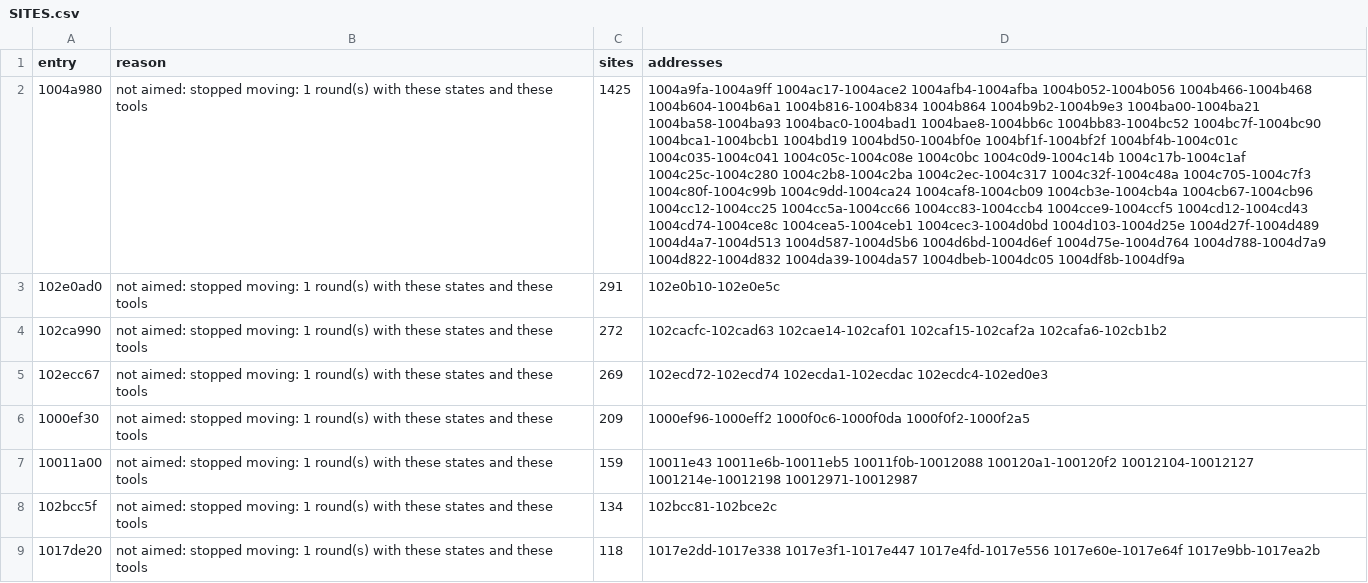
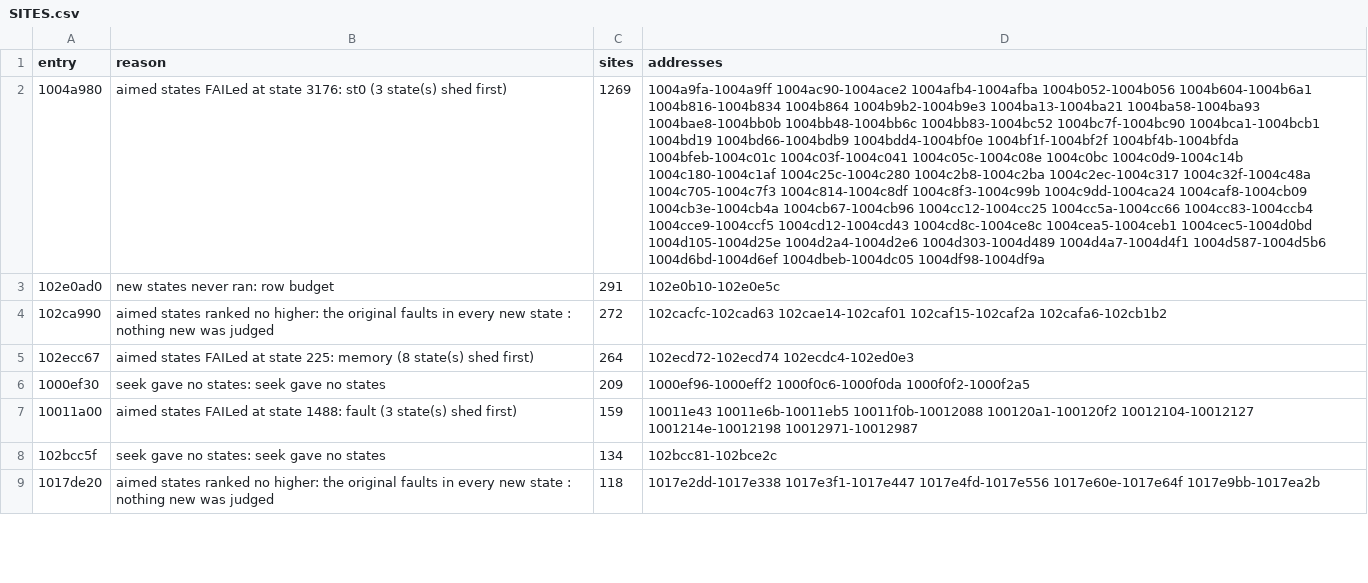
Before and after one commit to cowrevenge/cow_kuluu_xi_anything, a CSV file: docs/cow/SITES.csv, drawn as a sheet; only a part is shown; the diff covers the shown part only; the diff names each change by its address in the sheet, - before the commit and + after, or states it on an @@ line.

```diff
--- a/docs/cow/SITES.csv
+++ b/docs/cow/SITES.csv
-B2 (reason): not aimed: stopped moving: 1 round(s) with these states and these tools
+B2 (reason): aimed states FAILed at state 3176: st0 (3 state(s) shed first)
-C2 (sites): 1425
+C2 (sites): 1269
-D2 (addresses): 1004a9fa-1004a9ff 1004ac17-1004ace2 1004afb4-1004afba 1004b052-1004b056 1004b466-1004b468 1004b604-1004b6a1 1004b816-1004b834 1004b864 1004b9b2-1004b9e3 1004ba00-1004ba21 1004ba58-1004ba93 1004bac0-1004bad1 1004bae8-1004bb6c 1004bb83-1004bc52 1004bc7f-1004bc90 1004bca1-1004bcb1 1004bd19 1004bd50-1004bf0e 1004bf1f-1004bf2f 1004bf4b-1004c01c 1004c035-1004c041 1004c05c-1004c08e 1004c0bc 1004c0d9-1004c14b 1004c17b-1004c1af 1004c25c-1004c280 1004c2b8-1004c2ba 1004c2ec-1004c317 1004c32f-1004c48a 1004c705-1004c7f3 1004c80f-1004c99b 1004c9dd-1004ca24 1004caf8-1004cb09 1004cb3e-1004cb4a 1004cb67-1004cb96 1004cc12-1004cc25 1004cc5a-1004cc66 1004cc83-1004ccb4 1004cce9-1004ccf5 1004cd12-1004cd43 1004cd74-1004ce8c 1004cea5-1004ceb1 1004cec3-1004d0bd 1004d103-1004d25e 1004d27f-1004d489 1004d4a7-1004d513 1004d587-1004d5b6 1004d6bd-1004d6ef 1004d75e-1004d764 1004d788-1004d7a9 1004d822-1004d832 1004da39-1004da57 1004dbeb-1004dc05 1004df8b-1004df9a
+D2 (addresses): 1004a9fa-1004a9ff 1004ac90-1004ace2 1004afb4-1004afba 1004b052-1004b056 1004b604-1004b6a1 1004b816-1004b834 1004b864 1004b9b2-1004b9e3 1004ba13-1004ba21 1004ba58-1004ba93 1004bae8-1004bb0b 1004bb48-1004bb6c 1004bb83-1004bc52 1004bc7f-1004bc90 1004bca1-1004bcb1 1004bd19 1004bd66-1004bdb9 1004bdd4-1004bf0e 1004bf1f-1004bf2f 1004bf4b-1004bfda 1004bfeb-1004c01c 1004c03f-1004c041 1004c05c-1004c08e 1004c0bc 1004c0d9-1004c14b 1004c180-1004c1af 1004c25c-1004c280 1004c2b8-1004c2ba 1004c2ec-1004c317 1004c32f-1004c48a 1004c705-1004c7f3 1004c814-1004c8df 1004c8f3-1004c99b 1004c9dd-1004ca24 1004caf8-1004cb09 1004cb3e-1004cb4a 1004cb67-1004cb96 1004cc12-1004cc25 1004cc5a-1004cc66 1004cc83-1004ccb4 1004cce9-1004ccf5 1004cd12-1004cd43 1004cd8c-1004ce8c 1004cea5-1004ceb1 1004cec5-1004d0bd 1004d105-1004d25e 1004d2a4-1004d2e6 1004d303-1004d489 1004d4a7-1004d4f1 1004d587-1004d5b6 1004d6bd-1004d6ef 1004dbeb-1004dc05 1004df98-1004df9a
-B3 (reason): not aimed: stopped moving: 1 round(s) with these states and these tools
+B3 (reason): new states never ran: row budget
-B4 (reason): not aimed: stopped moving: 1 round(s) with these states and these tools
+B4 (reason): aimed states ranked no higher: the original faults in every new state : nothing new was judged
-B5 (reason): not aimed: stopped moving: 1 round(s) with these states and these tools
+B5 (reason): aimed states FAILed at state 225: memory (8 state(s) shed first)
-C5 (sites): 269
+C5 (sites): 264
-D5 (addresses): 102ecd72-102ecd74 102ecda1-102ecdac 102ecdc4-102ed0e3
+D5 (addresses): 102ecd72-102ecd74 102ecdc4-102ed0e3
-B6 (reason): not aimed: stopped moving: 1 round(s) with these states and these tools
+B6 (reason): seek gave no states: seek gave no states
-B7 (reason): not aimed: stopped moving: 1 round(s) with these states and these tools
+B7 (reason): aimed states FAILed at state 1488: fault (3 state(s) shed first)
-B8 (reason): not aimed: stopped moving: 1 round(s) with these states and these tools
+B8 (reason): seek gave no states: seek gave no states
-B9 (reason): not aimed: stopped moving: 1 round(s) with these states and these tools
+B9 (reason): aimed states ranked no higher: the original faults in every new state : nothing new was judged
```
Also changed, not shown: 3 added rows, 5 removed rows and 95 edited cells elsewhere in this file, cow/conveyor/daily.tsv, docs/cow/WHY.csv, 19 other files.
